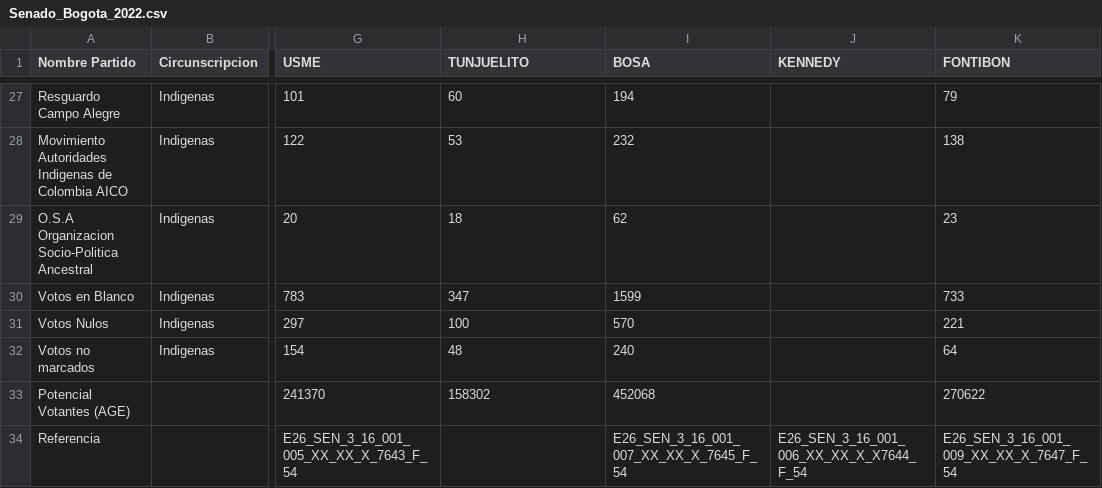
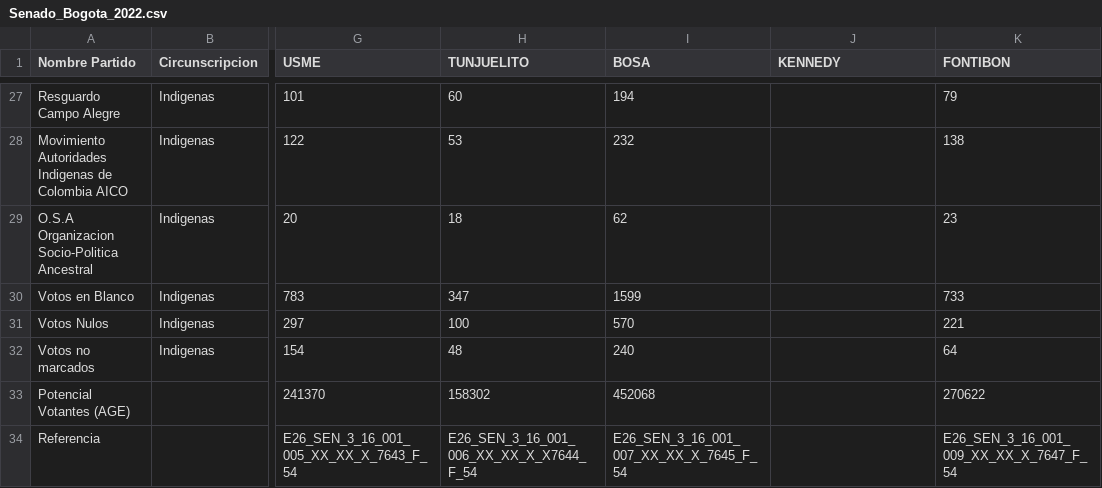
Before and after one commit to SbastianGarzon/BogotaSenado2022, a CSV file: Senado_Bogota_2022.csv, drawn as a sheet; only a part is shown, gaps mark what is left out; the diff names each change by its address in the sheet, - before the commit and + after, or states it on an @@ line.

Commit message:
Update Senado_Bogota_2022.csv
Fix Ref Tunjuelito

```diff
--- a/Senado_Bogota_2022.csv
+++ b/Senado_Bogota_2022.csv
-H34 (TUNJUELITO): (empty)
+H34 (TUNJUELITO): E26_SEN_3_16_001_006_XX_XX_X_X7644_F_54
-J34 (KENNEDY): E26_SEN_3_16_001_006_XX_XX_X_X7644_F_54
+J34 (KENNEDY): (empty)
```
